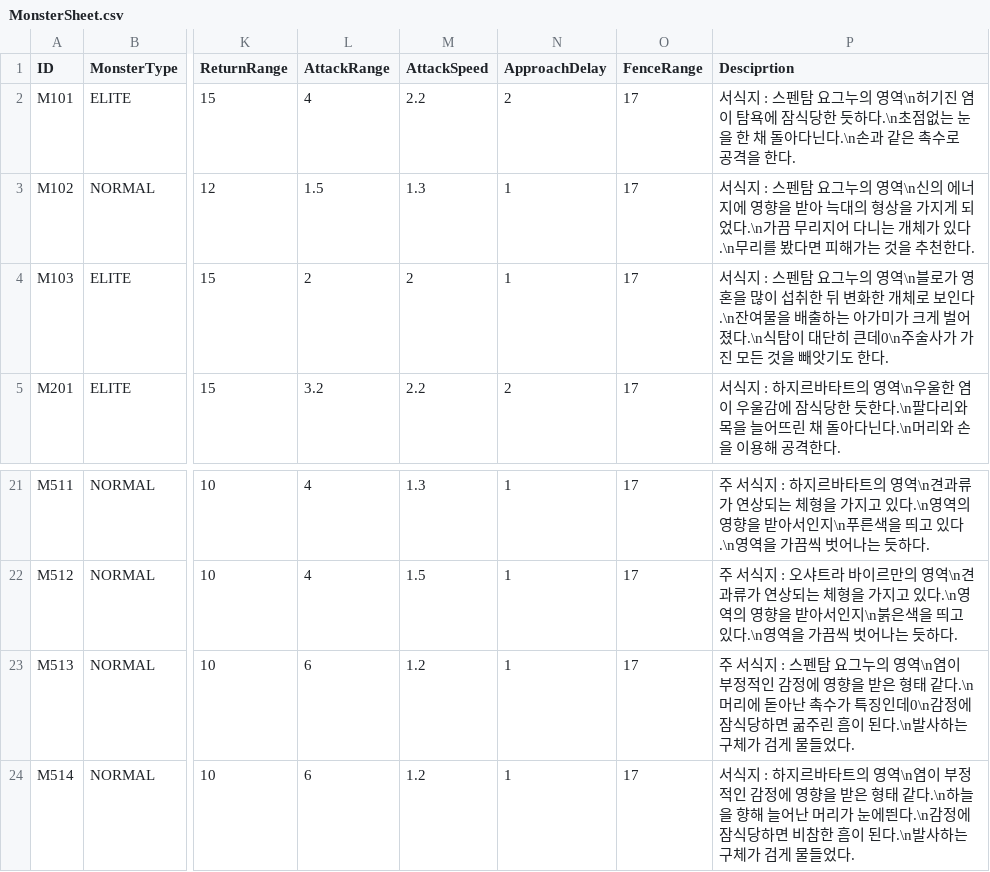
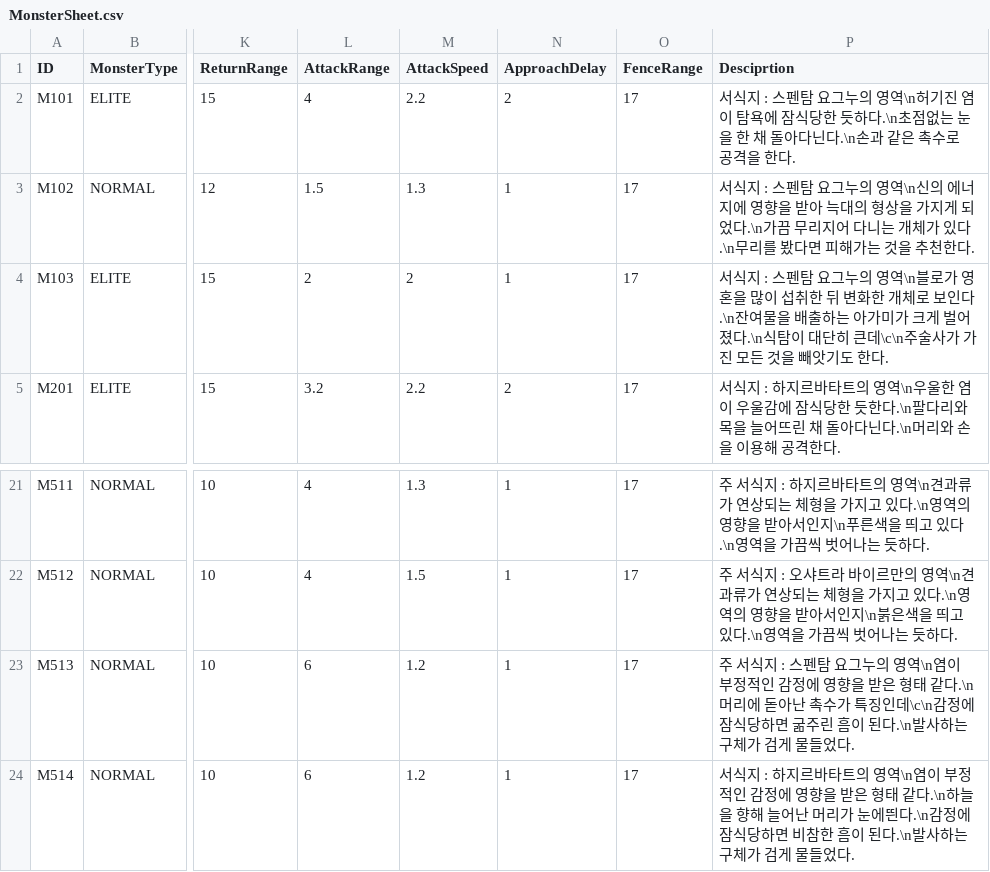
Before and after one commit to ModakbulGame/BGT_ProjectSamdo, a CSV file: Assets/Data/CSVs/MonsterSheet.csv, drawn as a sheet; only a part is shown, gaps mark what is left out; the diff names each change by its address in the sheet, - before the commit and + after, or states it on an @@ line.

```diff
--- a/Assets/Data/CSVs/MonsterSheet.csv
+++ b/Assets/Data/CSVs/MonsterSheet.csv
-P4 (Desciprtion): …히 큰데0\n주술사가…
+P4 (Desciprtion): …히 큰데\c\n주술사가…
-P23 (Desciprtion): …특징인데0\n감정에…
+P23 (Desciprtion): …특징인데\c\n감정에…
```
Also changed, not shown: Assets/Data/CSVs/PowerSheet.csv, 21 other files.
